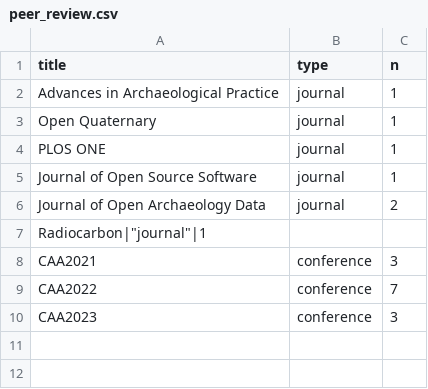
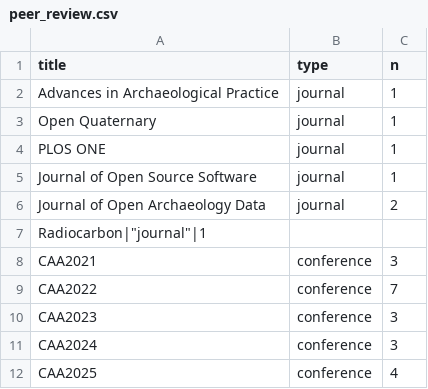
Before and after one commit to joeroe/joeroe.github.io, a CSV file: cv/data/peer_review.csv, drawn as a sheet; the diff names each change by its address in the sheet, - before the commit and + after, or states it on an @@ line.

```diff
--- a/cv/data/peer_review.csv
+++ b/cv/data/peer_review.csv
+row 11: CAA2024 | conference | 3
+row 12: CAA2025 | conference | 4
```
Also changed, not shown: 3 other files.
